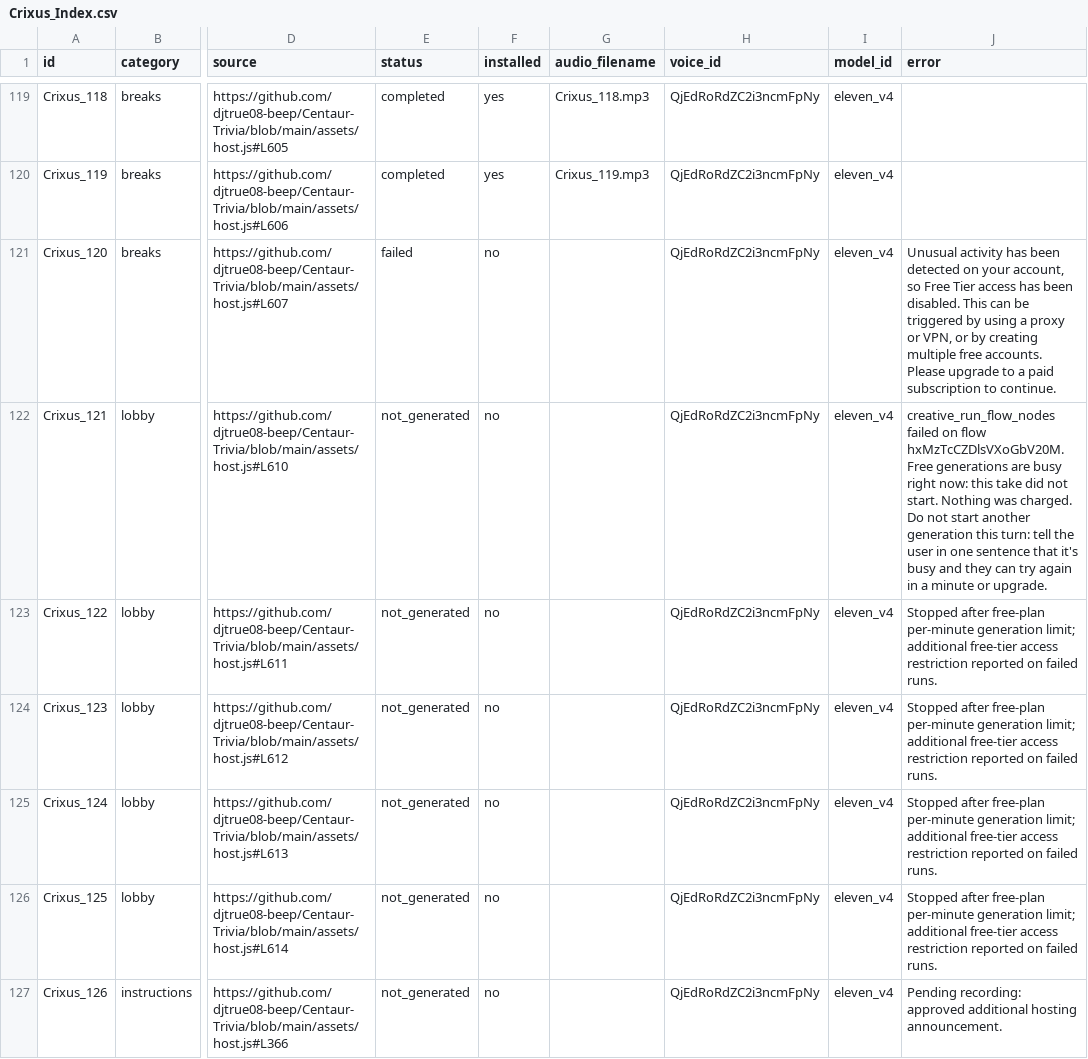
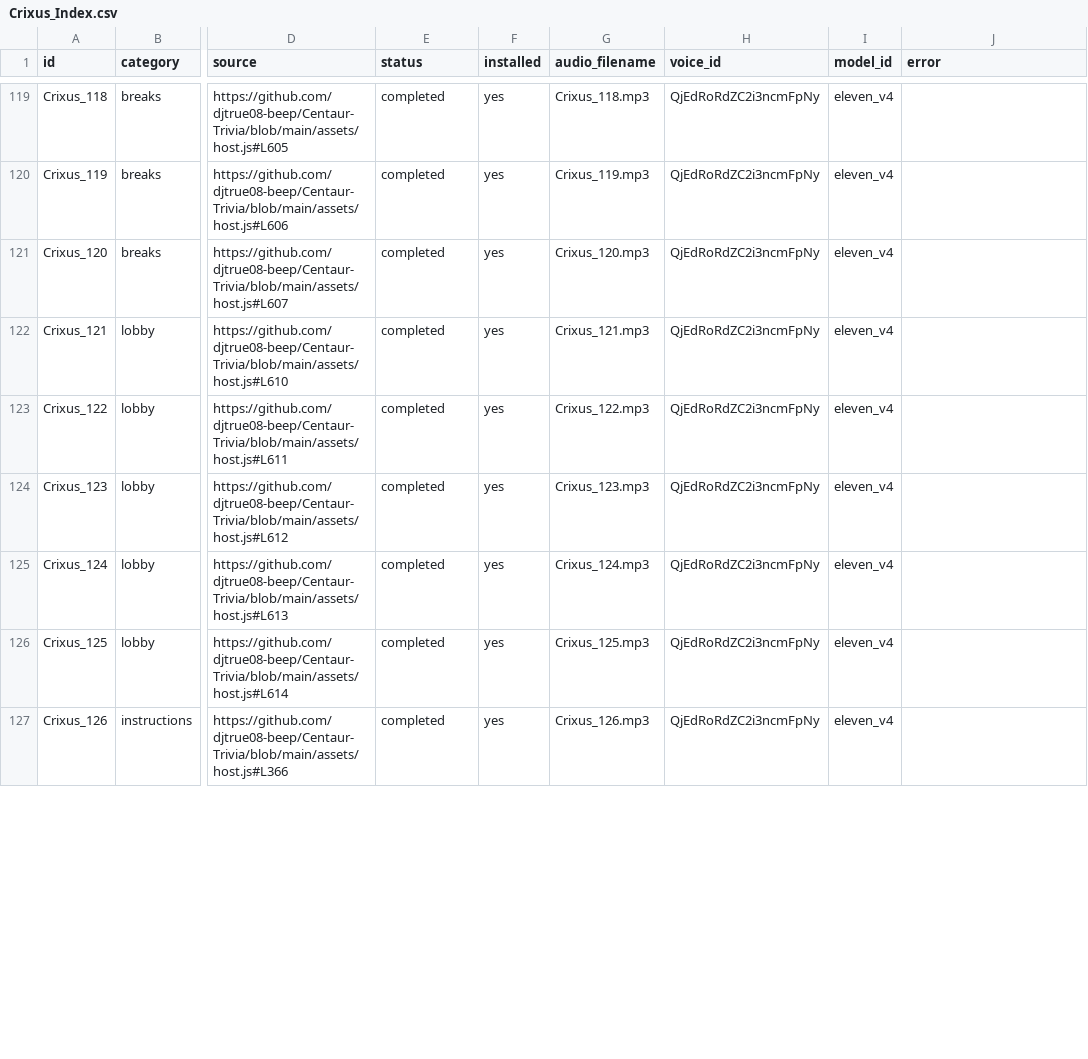
Before and after one commit to djtrue08-beep/Centaur-Trivia, a CSV file: assets/audio/Crixus_Index.csv, drawn as a sheet; only a part is shown, gaps mark what is left out; the diff covers the shown part only; the diff names each change by its address in the sheet, - before the commit and + after, or states it on an @@ line.

Commit message:
Install 13 Crixus recordings including opening rules and round points
Add clips 120–132, update conversion status, and verify recorded introduction-to-instructions sequencing. Total installed: 130 of 142.

```diff
--- a/assets/audio/Crixus_Index.csv
+++ b/assets/audio/Crixus_Index.csv
-E121 (status): failed
+E121 (status): completed
-F121:F127 (installed): no
+F121:F127 (installed): yes
-G121 (audio_filename): (empty)
+G121 (audio_filename): Crixus_120.mp3
-J121 (error): Unusual activity has been detected on your account, so Free Tier access has been disabled. This can be triggered by using a proxy or VPN, or by creating multiple free accounts. Please upgrade to a paid subscription to continue.
+J121 (error): (empty)
-E122:E127 (status): not_generated
+E122:E127 (status): completed
-G122 (audio_filename): (empty)
+G122 (audio_filename): Crixus_121.mp3
-J122 (error): creative_run_flow_nodes failed on flow hxMzTcCZDlsVXoGbV20M. Free generations are busy right now: this take did not start. Nothing was charged. Do not start another generation this turn: tell the user in one sentence that it's busy and they can try again in a minute or upgrade.
+J122 (error): (empty)
-G123 (audio_filename): (empty)
+G123 (audio_filename): Crixus_122.mp3
-J123:J126 (error): Stopped after free-plan per-minute generation limit; additional free-tier access restriction reported on failed runs.
+J123:J126 (error): (empty)
-G124 (audio_filename): (empty)
+G124 (audio_filename): Crixus_123.mp3
-G125 (audio_filename): (empty)
+G125 (audio_filename): Crixus_124.mp3
-G126 (audio_filename): (empty)
+G126 (audio_filename): Crixus_125.mp3
-G127 (audio_filename): (empty)
+G127 (audio_filename): Crixus_126.mp3
-J127 (error): Pending recording: approved additional hosting announcement.
+J127 (error): (empty)
```
Also changed, not shown: 25 edited cells elsewhere in this file, 16 other files.
